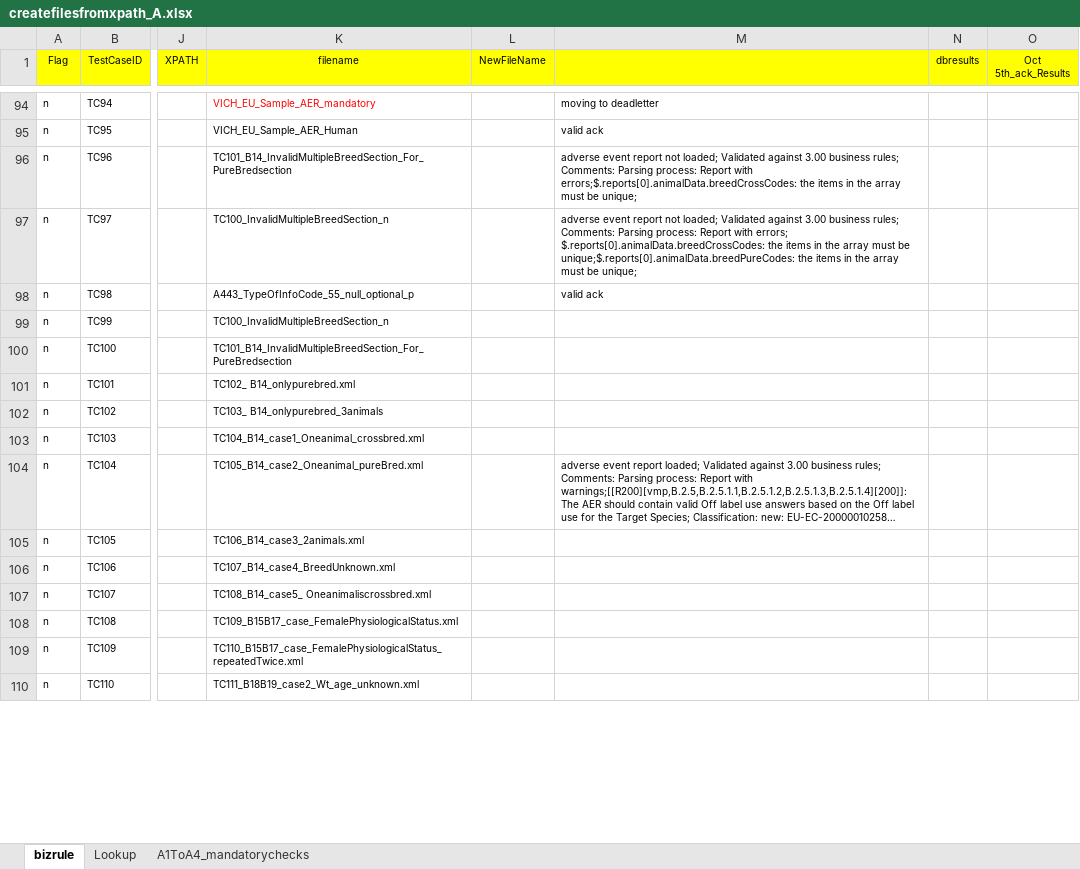
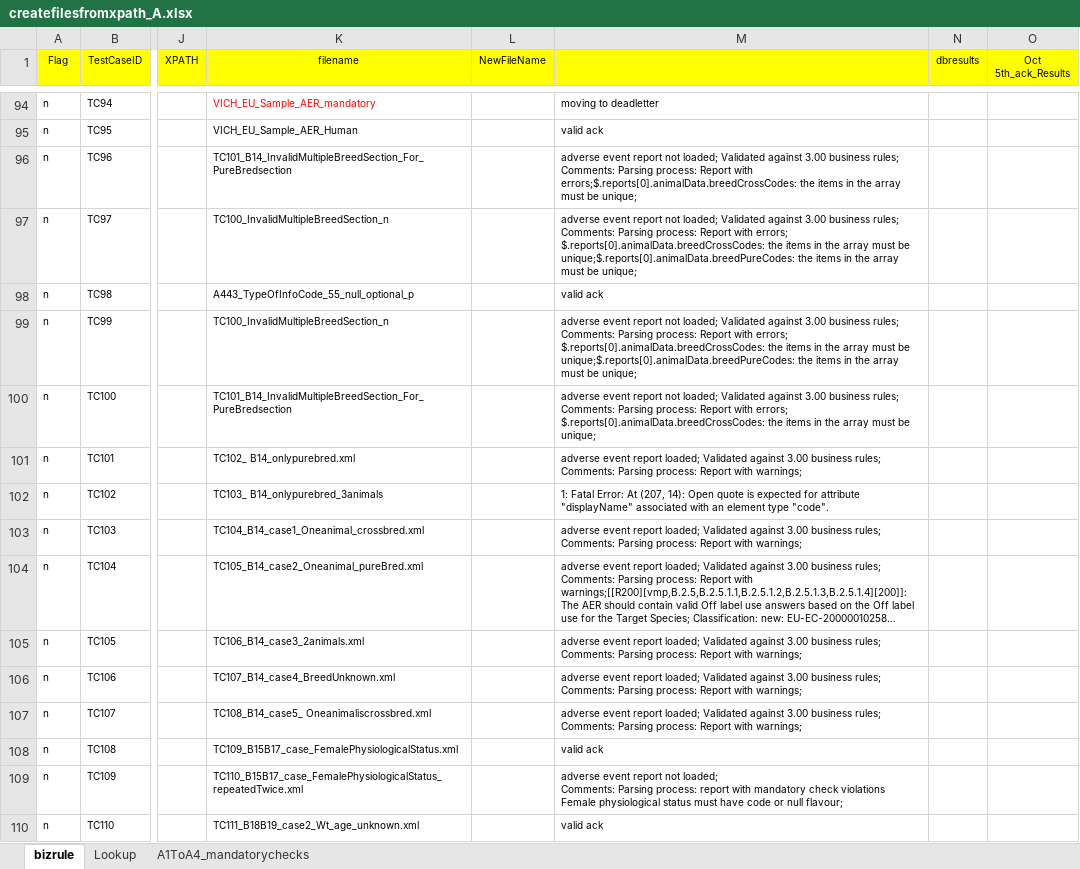
Before and after one commit to unkannan/vich-file-creation, an Excel workbook: Files/Templates/createfilesfromxpath_A.xlsx, sheet bizrule, drawn as a sheet; only a part is shown, gaps mark what is left out; long unchanged cells end in …; values as stored, in another font and other column widths than the file's, no borders; charts and pictures not drawn; ↵ is a line break in a cell; the diff covers the shown part only; the diff names each change by its address in the sheet, - before the commit and + after, or states it on an @@ line.

Commit message:
excel

```diff
--- a/Files/Templates/createfilesfromxpath_A.xlsx (sheet bizrule)
+++ b/Files/Templates/createfilesfromxpath_A.xlsx (sheet bizrule)
-M99: (empty)
+M99: adverse event report not loaded; Validated against 3.00 business rules; ↵ Comments: Parsing process: Report with errors; ↵ $.reports[0].animalData.breedCrossCodes: the items in the array must be unique;$.reports[0].animalData.breedPureCodes: the items in the array must be unique;
-M100: (empty)
+M100: adverse event report not loaded; Validated against 3.00 business rules; ↵ Comments: Parsing process: Report with errors; ↵ $.reports[0].animalData.breedCrossCodes: the items in the array must be unique;
-M101: (empty)
+M101: adverse event report loaded; Validated against 3.00 business rules; ↵ Comments: Parsing process: Report with warnings;
-M102: (empty)
+M102: 1: Fatal Error: At (207, 14): Open quote is expected for attribute "displayName" associated with an element type "code".
-M103: (empty)
+M103: adverse event report loaded; Validated against 3.00 business rules; ↵ Comments: Parsing process: Report with warnings;
-M105:M107: (empty)
+M105:M107: adverse event report loaded; Validated against 3.00 business rules; ↵ Comments: Parsing process: Report with warnings;
-M108: (empty)
+M108: valid ack
-M109: (empty)
+M109: adverse event report not loaded; ↵ Comments: Parsing process: report with mandatory check violations ↵ Female physiological status must have code or null flavour;
-M110: (empty)
+M110: valid ack
```
Also changed, not shown: 4 added rows, 3 edited cells and cell formats elsewhere in this sheet, charts or pictures.
